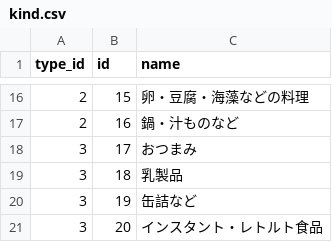
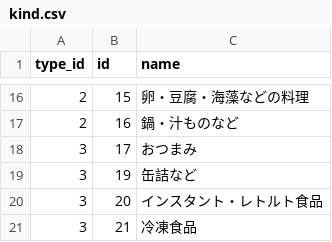
Before and after one commit to sakurabird/Rails-PocketCarbo, a CSV file: db/kind.csv, drawn as a sheet; only a part is shown, gaps mark what is left out; the shorter side is filled out with more unchanged rows.

```diff
--- a/db/kind.csv
+++ b/db/kind.csv
@@ -18,3 +18,2 @@ type_id,id,name
 3,17,おつまみ
-3,18,乳製品
 3,19,缶詰など
```
Also changed, not shown: db/food.csv, 2 other files.
